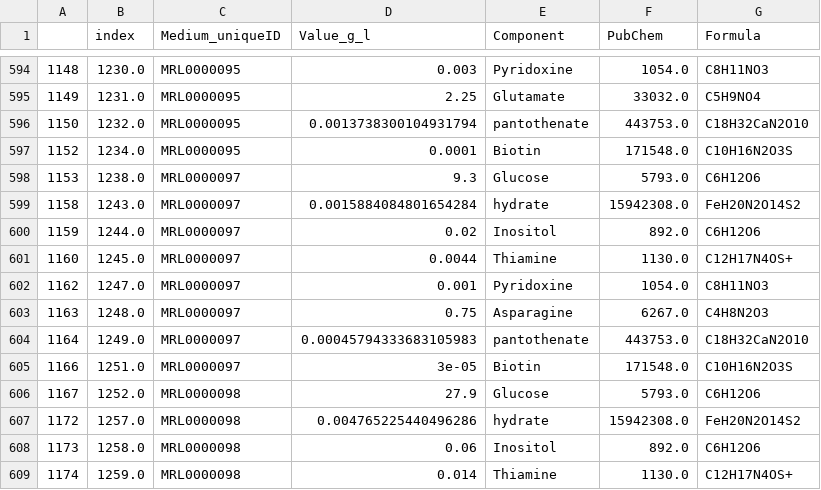
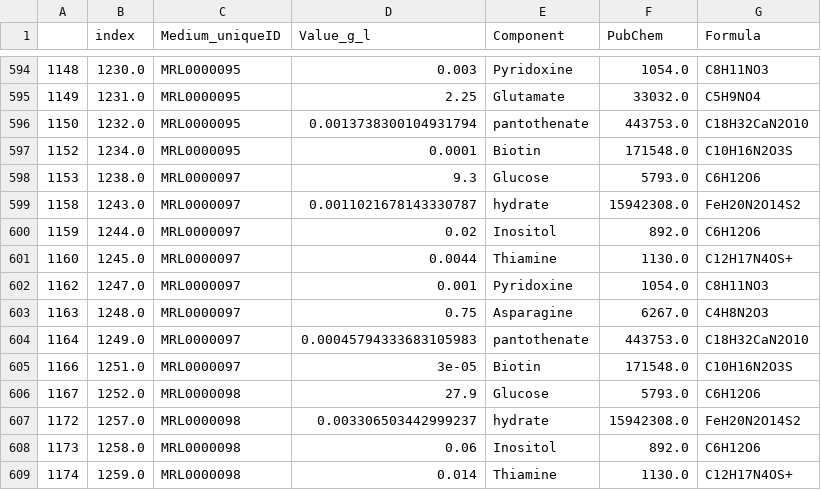
Before and after one commit to strangeflavoured/ycmdb_metaanalysis, a CSV file: outmatrix.csv, drawn as a sheet; only a part is shown, gaps mark what is left out.

```diff
--- a/outmatrix.csv
+++ b/outmatrix.csv
@@ -598,3 +598,3 @@
 1153,1238.0,MRL0000097,9.3,Glucose,5793.0,C6H12O6
-1158,1243.0,MRL0000097,0.0015884084801654284,hydrate,15942308.0,FeH20N2O14S2
+1158,1243.0,MRL0000097,0.0011021678143330787,hydrate,15942308.0,FeH20N2O14S2
 1159,1244.0,MRL0000097,0.02,Inositol,892.0,C6H12O6
@@ -606,3 +606,3 @@
 1167,1252.0,MRL0000098,27.9,Glucose,5793.0,C6H12O6
-1172,1257.0,MRL0000098,0.004765225440496286,hydrate,15942308.0,FeH20N2O14S2
+1172,1257.0,MRL0000098,0.003306503442999237,hydrate,15942308.0,FeH20N2O14S2
 1173,1258.0,MRL0000098,0.06,Inositol,892.0,C6H12O6
```
Also changed, not shown: features.csv, 10 other files.
